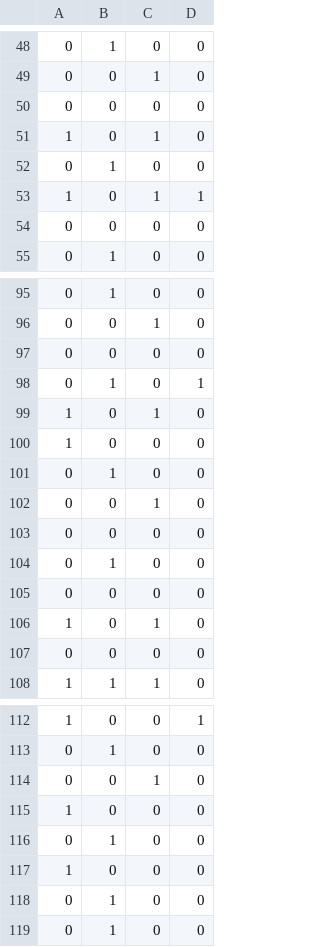
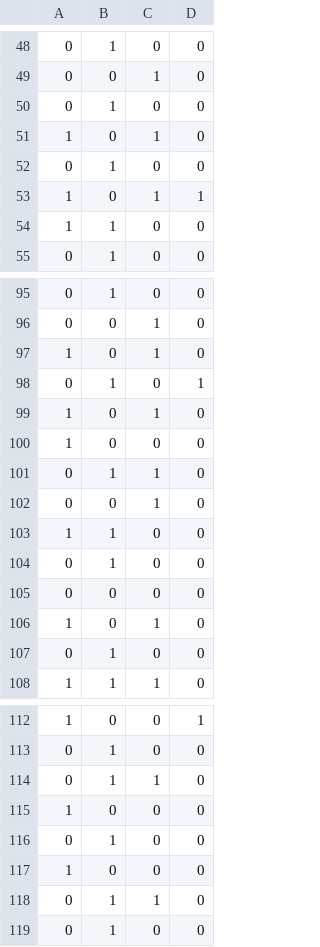
Before and after one commit to Yukki16/Arcade-Game, a CSV file: GXPEngine2022BB/GXPEngine/bin/Debug/MusicCombos/Song_1_easy.csv, drawn as a sheet; only a part is shown, gaps mark what is left out; the diff covers the shown part only.

Commit message:
wow6

```diff
--- a/GXPEngine2022BB/GXPEngine/bin/Debug/MusicCombos/Song_1_easy.csv
+++ b/GXPEngine2022BB/GXPEngine/bin/Debug/MusicCombos/Song_1_easy.csv
@@ -49,3 +49,3 @@
 0;0;1;0
-0;0;0;0
+0;1;0;0
 1;0;1;0
@@ -53,3 +53,3 @@
 1;0;1;1
-0;0;0;0
+1;1;0;0
 0;1;0;0
@@ -96,3 +96,3 @@
 0;0;1;0
-0;0;0;0
+1;0;1;0
 0;1;0;1
@@ -100,5 +100,5 @@
 1;0;0;0
-0;1;0;0
+0;1;1;0
 0;0;1;0
-0;0;0;0
+1;1;0;0
 0;1;0;0
@@ -106,3 +106,3 @@
 1;0;1;0
-0;0;0;0
+0;1;0;0
 1;1;1;0
@@ -113,3 +113,3 @@
 0;1;0;0
-0;0;1;0
+0;1;1;0
 1;0;0;0
@@ -117,3 +117,3 @@
 1;0;0;0
-0;1;0;0
+0;1;1;0
 0;1;0;0
```
Also changed, not shown: 1 added row, 4 removed rows and 1 edited cell elsewhere in this file.
